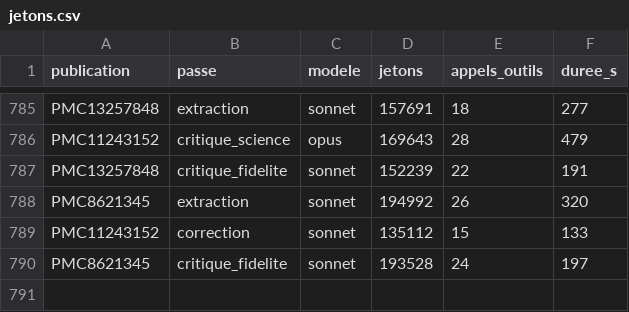
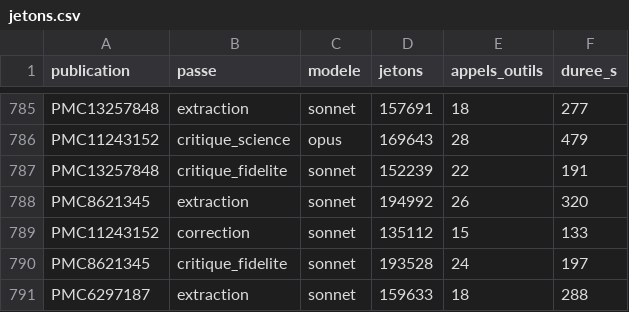
Before and after one commit to TerryChauvin/synthese-materiaux, a CSV file: audits/jetons.csv, drawn as a sheet; only a part is shown, gaps mark what is left out.

```diff
--- a/audits/jetons.csv
+++ b/audits/jetons.csv
@@ -790 +790,2 @@ PMC11243152,correction,sonnet,135112,15,133
 PMC8621345,critique_fidelite,sonnet,193528,24,197
+PMC6297187,extraction,sonnet,159633,18,288
```
Also changed, not shown: 5 other files.
